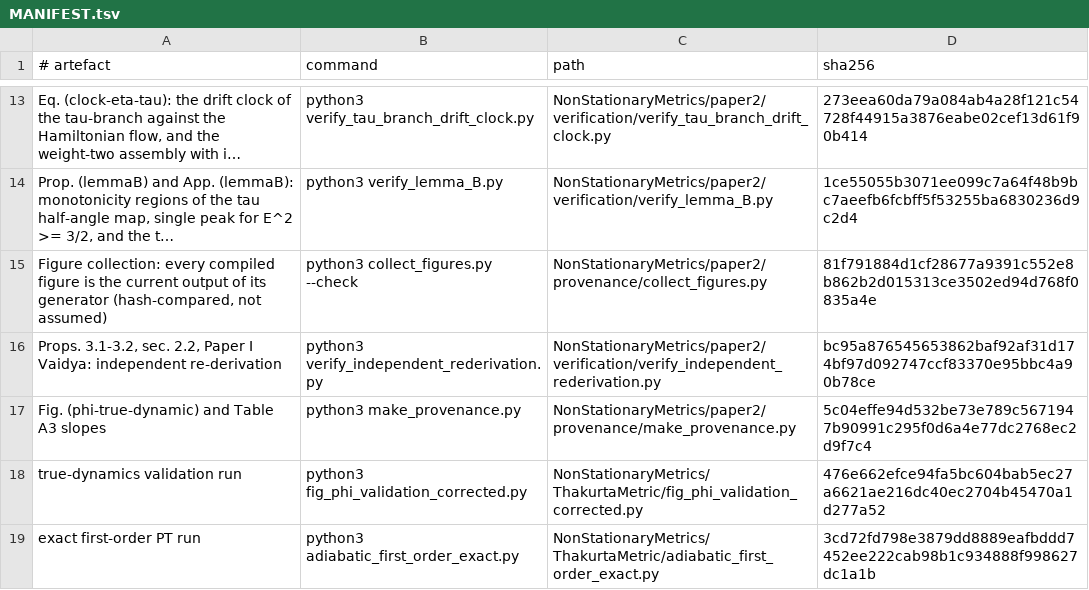
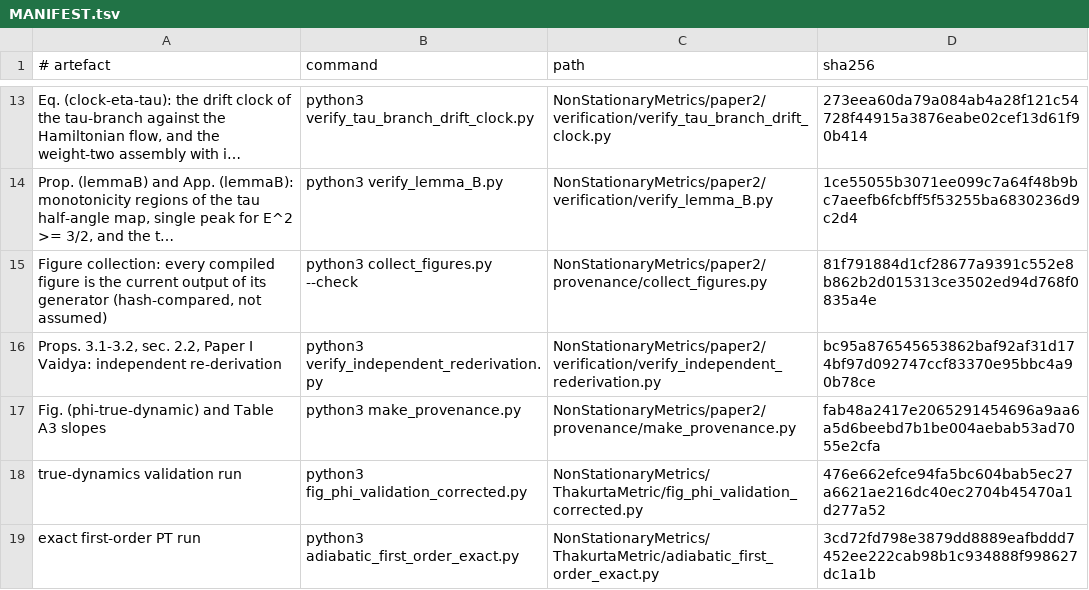
Before and after one commit to ImanetorX98/NonStationaryBrachistochrone, a TSV file: NonStationaryMetrics/paper2/provenance/MANIFEST.tsv, drawn as a sheet; only a part is shown, gaps mark what is left out; long unchanged cells end in ….

```diff
--- a/NonStationaryMetrics/paper2/provenance/MANIFEST.tsv
+++ b/NonStationaryMetrics/paper2/provenance/MANIFEST.tsv
@@ -16,3 +16,3 @@ Figure collection: every compiled figure is the current output of its generator
 Props. 3.1-3.2, sec. 2.2, Paper I Vaidya: independent re-derivation	python3 verify_independent_rederivation.py	NonStationaryMetrics/paper2/verification/verify_independent_rederivation.py	bc95a876545653862baf92af31d174bf97d092747ccf83370e95bbc4a90b78ce
-Fig. (phi-true-dynamic) and Table A3 slopes	python3 make_provenance.py	NonStationaryMetrics/paper2/provenance/make_provenance.py	5c04effe94d532be73e789c5671947b90991c295f0d6a4e77dc2768ec2d9f7c4
+Fig. (phi-true-dynamic) and Table A3 slopes	python3 make_provenance.py	NonStationaryMetrics/paper2/provenance/make_provenance.py	fab48a2417e2065291454696a9aa6a5d6beebd7b1be004aebab53ad7055e2cfa
 true-dynamics validation run	python3 fig_phi_validation_corrected.py	NonStationaryMetrics/ThakurtaMetric/fig_phi_validation_corrected.py	476e662efce94fa5bc604bab5ec27a6621ae216dc40ec2704b45470a1d277a52
```
Also changed, not shown: 5 other files.
